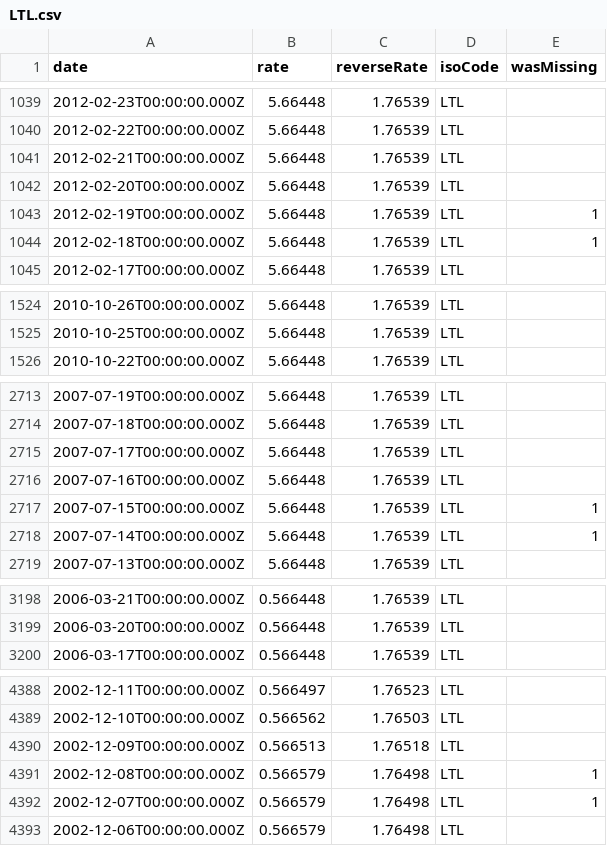
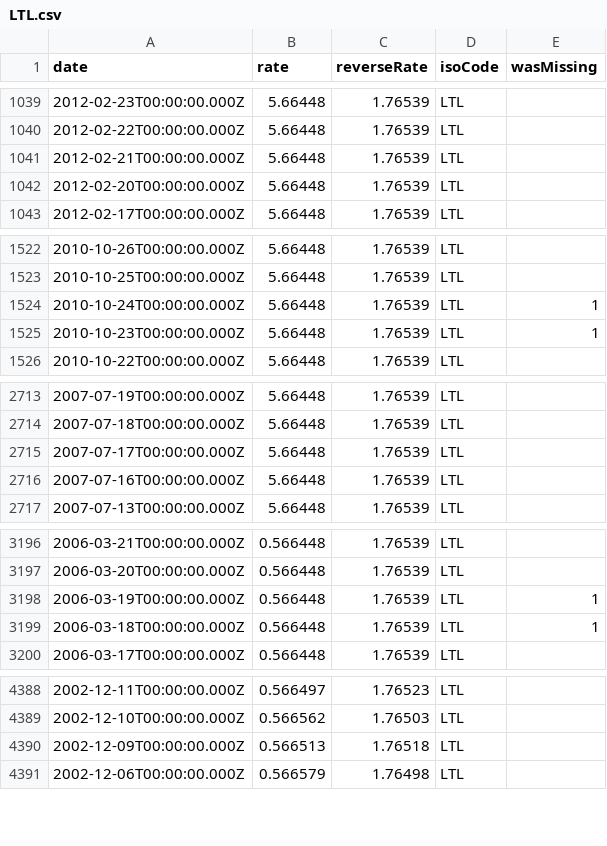
Before and after one commit to GeorgeSG/bnb-currency-exchange-rates, a CSV file: data/LTL.csv, drawn as a sheet; only a part is shown, gaps mark what is left out; the diff covers the shown part only.

```diff
--- a/data/LTL.csv
+++ b/data/LTL.csv
@@ -1042,4 +1042,2 @@
 "2012-02-20T00:00:00.000Z","5.66448","1.76539","LTL",
-"2012-02-19T00:00:00.000Z","5.66448","1.76539","LTL",1
-"2012-02-18T00:00:00.000Z","5.66448","1.76539","LTL",1
 "2012-02-17T00:00:00.000Z","5.66448","1.76539","LTL",
@@ -1525,2 +1523,4 @@
 "2010-10-25T00:00:00.000Z","5.66448","1.76539","LTL",
+"2010-10-24T00:00:00.000Z","5.66448","1.76539","LTL",1
+"2010-10-23T00:00:00.000Z","5.66448","1.76539","LTL",1
 "2010-10-22T00:00:00.000Z","5.66448","1.76539","LTL",
@@ -2716,4 +2716,2 @@
 "2007-07-16T00:00:00.000Z","5.66448","1.76539","LTL",
-"2007-07-15T00:00:00.000Z","5.66448","1.76539","LTL",1
-"2007-07-14T00:00:00.000Z","5.66448","1.76539","LTL",1
 "2007-07-13T00:00:00.000Z","5.66448","1.76539","LTL",
@@ -3199,2 +3197,4 @@
 "2006-03-20T00:00:00.000Z","0.566448","1.76539","LTL",
+"2006-03-19T00:00:00.000Z","0.566448","1.76539","LTL",1
+"2006-03-18T00:00:00.000Z","0.566448","1.76539","LTL",1
 "2006-03-17T00:00:00.000Z","0.566448","1.76539","LTL",
@@ -4390,4 +4390,2 @@
 "2002-12-09T00:00:00.000Z","0.566513","1.76518","LTL",
-"2002-12-08T00:00:00.000Z","0.566579","1.76498","LTL",1
-"2002-12-07T00:00:00.000Z","0.566579","1.76498","LTL",1
 "2002-12-06T00:00:00.000Z","0.566579","1.76498","LTL",
```
Also changed, not shown: 2 added rows elsewhere in this file, data/CYP.csv, data/EEK.csv, 39 other files.
